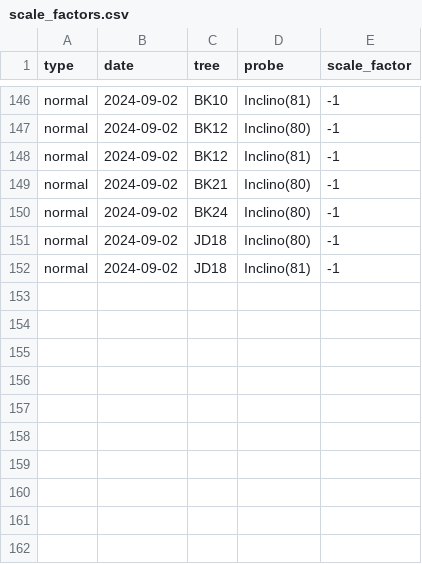
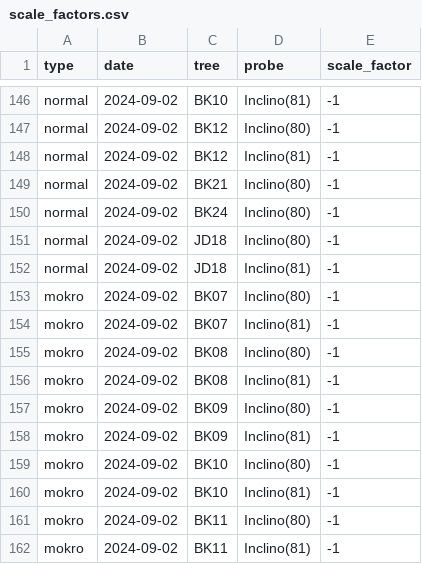
Before and after one commit to arborist-mendelu/dynatree, a CSV file: csv/scale_factors.csv, drawn as a sheet; only a part is shown, gaps mark what is left out; the diff names each change by its address in the sheet, - before the commit and + after, or states it on an @@ line.

```diff
--- a/csv/scale_factors.csv
+++ b/csv/scale_factors.csv
+row 153: mokro | 2024-09-02 | BK07 | Inclino(80) | -1
+row 154: mokro | 2024-09-02 | BK07 | Inclino(81) | -1
+row 155: mokro | 2024-09-02 | BK08 | Inclino(80) | -1
+row 156: mokro | 2024-09-02 | BK08 | Inclino(81) | -1
+row 157: mokro | 2024-09-02 | BK09 | Inclino(80) | -1
+row 158: mokro | 2024-09-02 | BK09 | Inclino(81) | -1
+row 159: mokro | 2024-09-02 | BK10 | Inclino(80) | -1
+row 160: mokro | 2024-09-02 | BK10 | Inclino(81) | -1
+row 161: mokro | 2024-09-02 | BK11 | Inclino(80) | -1
+row 162: mokro | 2024-09-02 | BK11 | Inclino(81) | -1
```
Also changed, not shown: 1 other file.
